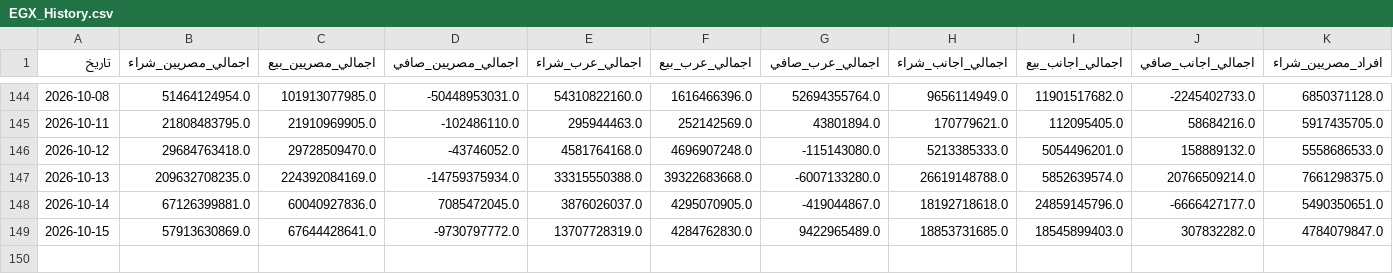
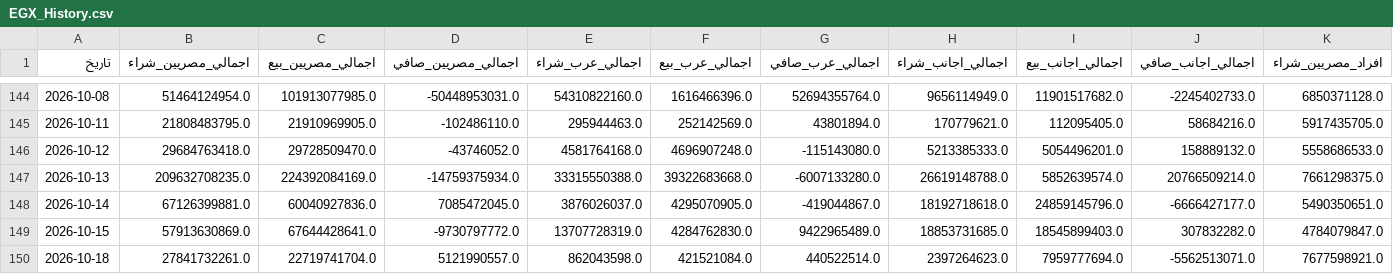
Before and after one commit to etrby91-glitch/egx-data, a CSV file: EGX_History.csv, drawn as a sheet; only a part is shown, gaps mark what is left out; rows hold the shown columns only; the diff names each change by its address in the sheet, - before the commit and + after, or states it on an @@ line.

```diff
--- a/EGX_History.csv
+++ b/EGX_History.csv
+row 150: 2026-10-18 | 27841732261.0 | 22719741704.0 | 5121990557.0 | 862043598.0 | 421521084.0 | 440522514.0 | 2397264623.0 | 7959777694.0 | -5562513071.0 | 7677598921.0
```
